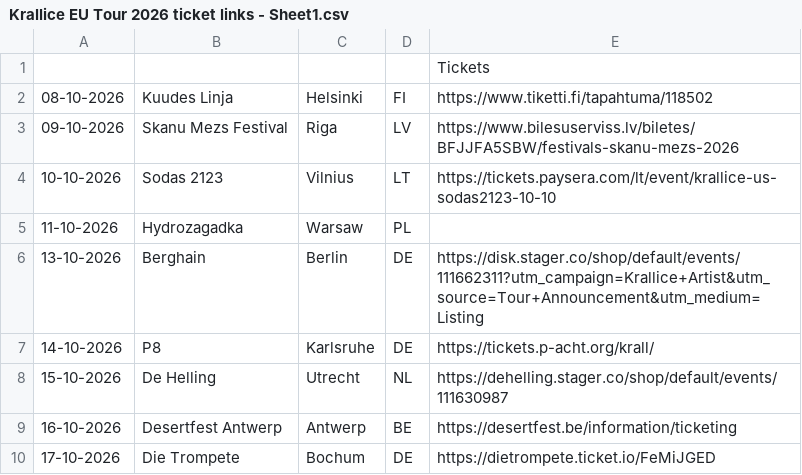
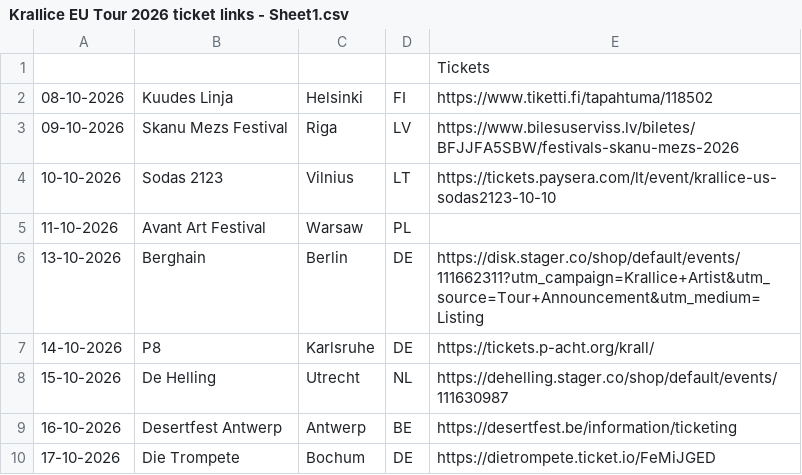
Before and after one commit to nmcmaster/krallicetour-astro, a CSV file: data/Krallice EU Tour 2026 ticket links - Sheet1.csv, drawn as a sheet; only a part is shown.

Commit message:
venue change

```diff
--- a/data/Krallice EU Tour 2026 ticket links - Sheet1.csv
+++ b/data/Krallice EU Tour 2026 ticket links - Sheet1.csv
@@ -4,3 +4,3 @@
 10-10-2026,Sodas 2123,Vilnius,LT,https://tickets.paysera.com/lt/event/krallice-us-sodas2123-10-10
-11-10-2026,Hydrozagadka,Warsaw,PL,
+11-10-2026,Avant Art Festival,Warsaw,PL,
 13-10-2026,Berghain,Berlin,DE,https://disk.stager.co/shop/default/events/111662311?utm_campaign=Krallice+Artist&utm_source=Tour+Announcement&utm_medium=Listing
```
